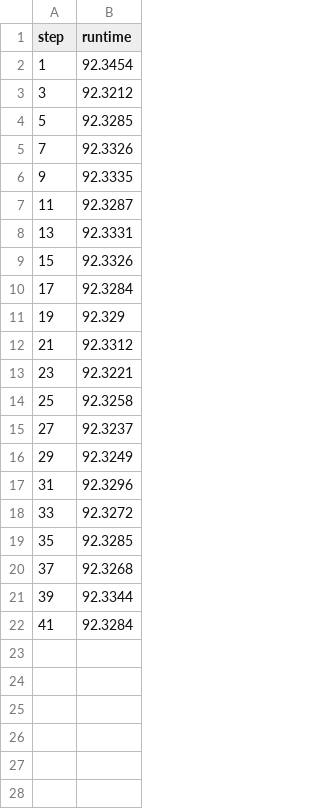
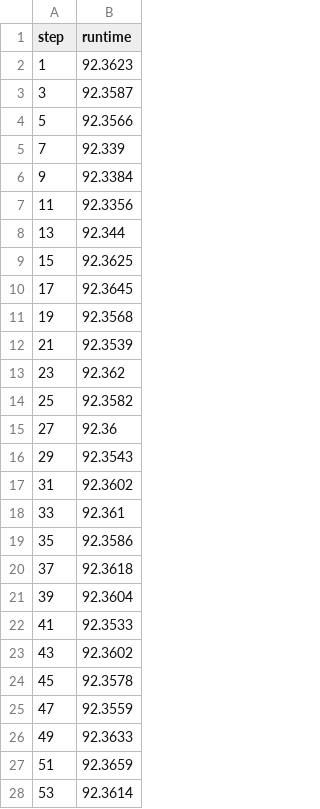
Before and after one commit to alex000kim/ML-Pipeline-With-DVC-SkyPilot-HuggingFace, a TSV file: dvclive/plots/metrics/eval/runtime.tsv, drawn as a sheet; only a part is shown; the diff covers the shown part only.

```diff
--- a/dvclive/plots/metrics/eval/runtime.tsv
+++ b/dvclive/plots/metrics/eval/runtime.tsv
@@ -1,22 +1,28 @@
 step	runtime
-1	92.3454
-3	92.3212
-5	92.3285
-7	92.3326
-9	92.3335
-11	92.3287
-13	92.3331
-15	92.3326
-17	92.3284
-19	92.329
-21	92.3312
-23	92.3221
-25	92.3258
-27	92.3237
-29	92.3249
-31	92.3296
-33	92.3272
-35	92.3285
-37	92.3268
-39	92.3344
-41	92.3284
+1	92.3623
+3	92.3587
+5	92.3566
+7	92.339
+9	92.3384
+11	92.3356
+13	92.344
+15	92.3625
+17	92.3645
+19	92.3568
+21	92.3539
+23	92.362
+25	92.3582
+27	92.36
+29	92.3543
+31	92.3602
+33	92.361
+35	92.3586
+37	92.3618
+39	92.3604
+41	92.3533
+43	92.3602
+45	92.3578
+47	92.3559
+49	92.3633
+51	92.3659
+53	92.3614
```
Also changed, not shown: 80 added rows elsewhere in this file, dvclive/plots/metrics/epoch.tsv, dvclive/plots/metrics/eval/loss.tsv, 15 other files.
